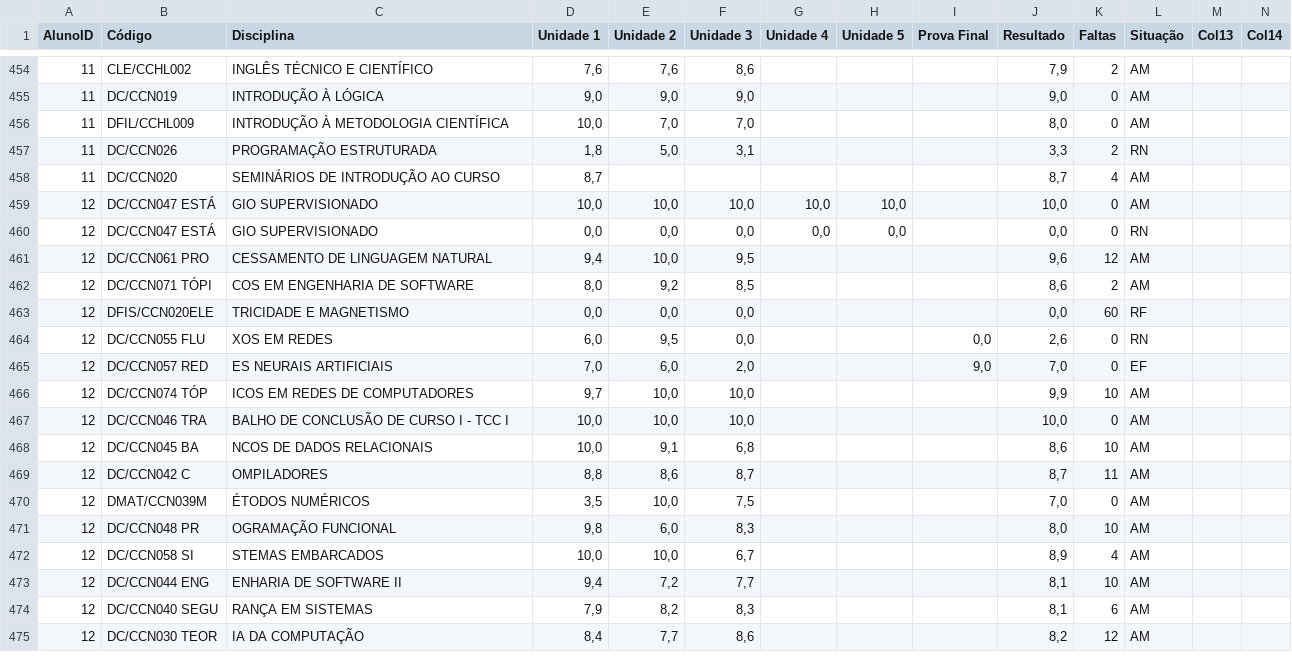
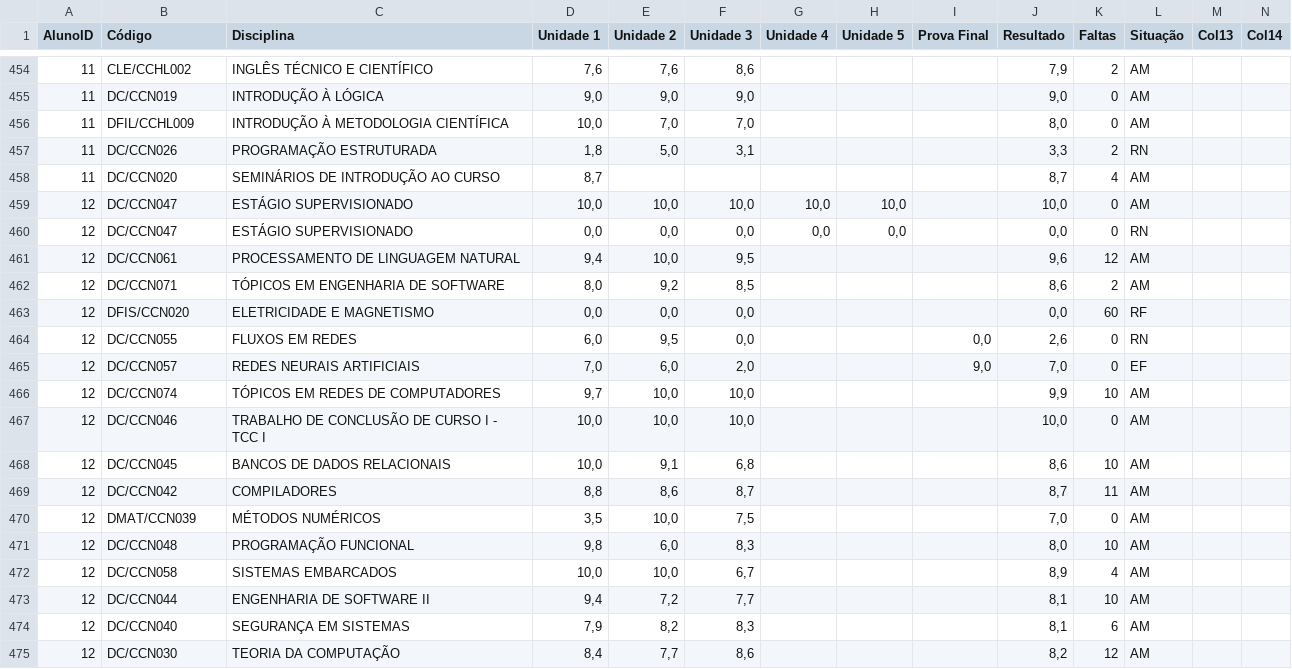
Before and after one commit to Cayo-Cesar/DataScience-StudentGrades, a CSV file: Datasets/notas_alunos.csv, drawn as a sheet; only a part is shown, gaps mark what is left out; the diff covers the shown part only; the diff names each change by its address in the sheet, - before the commit and + after, or states it on an @@ line.

Commit message:
Corrige formatação e adiciona espaços em branco em nomes de disciplinas no arquivo notas_alunos.csv

```diff
--- a/Datasets/notas_alunos.csv
+++ b/Datasets/notas_alunos.csv
-B459:B460 (Código): DC/CCN047 ESTÁ
+B459:B460 (Código): DC/CCN047
-C459:C460 (Disciplina): GIO SUPERVISIONADO
+C459:C460 (Disciplina): ESTÁGIO SUPERVISIONADO
-B461 (Código): DC/CCN061 PRO
+B461 (Código): DC/CCN061
-C461 (Disciplina): CESSAMENTO DE LINGUAGEM NATURAL
+C461 (Disciplina): PROCESSAMENTO DE LINGUAGEM NATURAL
-B462 (Código): DC/CCN071 TÓPI
+B462 (Código): DC/CCN071
-C462 (Disciplina): COS EM ENGENHARIA DE SOFTWARE
+C462 (Disciplina): TÓPICOS EM ENGENHARIA DE SOFTWARE
-B463 (Código): DFIS/CCN020ELE
+B463 (Código): DFIS/CCN020
-C463 (Disciplina): TRICIDADE E MAGNETISMO
+C463 (Disciplina): ELETRICIDADE E MAGNETISMO
-B464 (Código): DC/CCN055 FLU
+B464 (Código): DC/CCN055
-C464 (Disciplina): XOS EM REDES
+C464 (Disciplina): FLUXOS EM REDES
-B465 (Código): DC/CCN057 RED
+B465 (Código): DC/CCN057
-C465 (Disciplina): ES NEURAIS ARTIFICIAIS
+C465 (Disciplina): REDES NEURAIS ARTIFICIAIS
-B466 (Código): DC/CCN074 TÓP
+B466 (Código): DC/CCN074
-C466 (Disciplina): ICOS EM REDES DE COMPUTADORES
+C466 (Disciplina): TÓPICOS EM REDES DE COMPUTADORES
-B467 (Código): DC/CCN046 TRA
+B467 (Código): DC/CCN046
-C467 (Disciplina): BALHO DE CONCLUSÃO DE CURSO I - TCC I
+C467 (Disciplina): TRABALHO DE CONCLUSÃO DE CURSO I - TCC I
-B468 (Código): DC/CCN045 BA
+B468 (Código): DC/CCN045
-C468 (Disciplina): NCOS DE DADOS RELACIONAIS
+C468 (Disciplina): BANCOS DE DADOS RELACIONAIS
-B469 (Código): DC/CCN042 C
+B469 (Código): DC/CCN042
-C469 (Disciplina): OMPILADORES
+C469 (Disciplina): COMPILADORES
-B470 (Código): DMAT/CCN039M
+B470 (Código): DMAT/CCN039
-C470 (Disciplina): ÉTODOS NUMÉRICOS
+C470 (Disciplina): MÉTODOS NUMÉRICOS
-B471 (Código): DC/CCN048 PR
+B471 (Código): DC/CCN048
-C471 (Disciplina): OGRAMAÇÃO FUNCIONAL
+C471 (Disciplina): PROGRAMAÇÃO FUNCIONAL
-B472 (Código): DC/CCN058 SI
+B472 (Código): DC/CCN058
-C472 (Disciplina): STEMAS EMBARCADOS
+C472 (Disciplina): SISTEMAS EMBARCADOS
-B473 (Código): DC/CCN044 ENG
+B473 (Código): DC/CCN044
-C473 (Disciplina): ENHARIA DE SOFTWARE II
+C473 (Disciplina): ENGENHARIA DE SOFTWARE II
-B474 (Código): DC/CCN040 SEGU
+B474 (Código): DC/CCN040
-C474 (Disciplina): RANÇA EM SISTEMAS
+C474 (Disciplina): SEGURANÇA EM SISTEMAS
-B475 (Código): DC/CCN030 TEOR
+B475 (Código): DC/CCN030
-C475 (Disciplina): IA DA COMPUTAÇÃO
+C475 (Disciplina): TEORIA DA COMPUTAÇÃO
```
Also changed, not shown: 12 edited cells elsewhere in this file.
